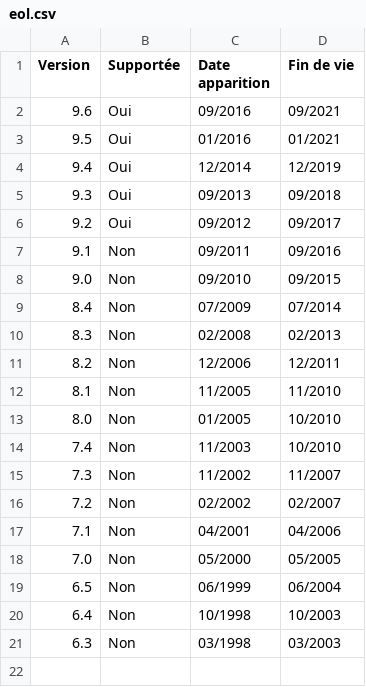
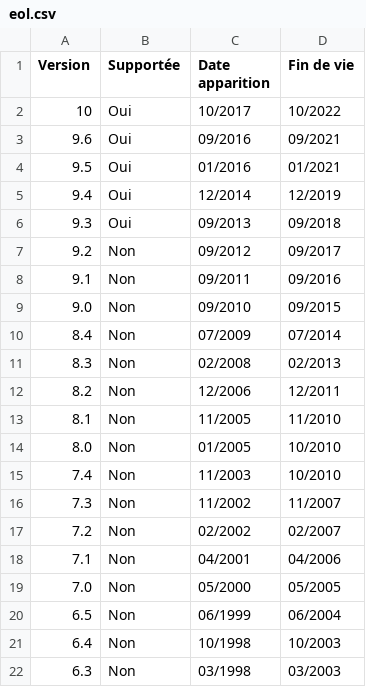
Before and after one commit to 5432-fr/5432.fr, a CSV file: source/eol.csv, drawn as a sheet.

Commit message:
Add version 10 and deprecated 9.2

```diff
--- a/source/eol.csv
+++ b/source/eol.csv
@@ -1,2 +1,3 @@
 "Version";"Supportée";"Date apparition";"Fin de vie"
+10;Oui;10/2017;10/2022
 9.6;Oui;09/2016;09/2021
@@ -5,3 +6,3 @@
 9.3;Oui;09/2013;09/2018
-9.2;Oui;09/2012;09/2017
+9.2;Non;09/2012;09/2017
 9.1;Non;09/2011;09/2016
```
